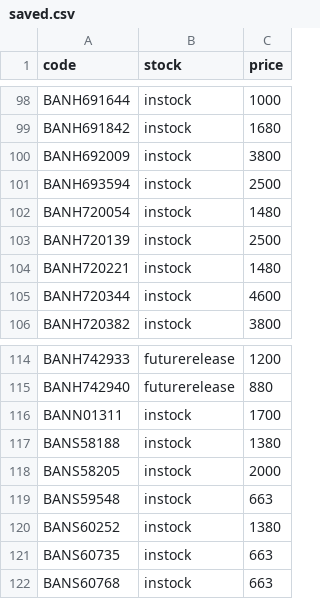
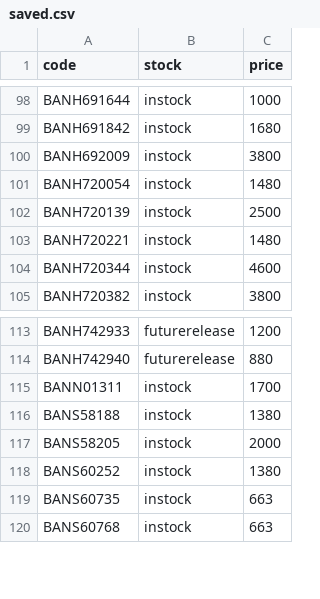
Before and after one commit to vktr107/hlj_price_tracker, a CSV file: saved.csv, drawn as a sheet; only a part is shown, gaps mark what is left out.

```diff
--- a/saved.csv
+++ b/saved.csv
@@ -100,3 +100,2 @@ BANH691842,instock,1680
 BANH692009,instock,3800
-BANH693594,instock,2500
 BANH720054,instock,1480
@@ -118,3 +117,2 @@ BANS58188,instock,1380
 BANS58205,instock,2000
-BANS59548,instock,663
 BANS60252,instock,1380
```
